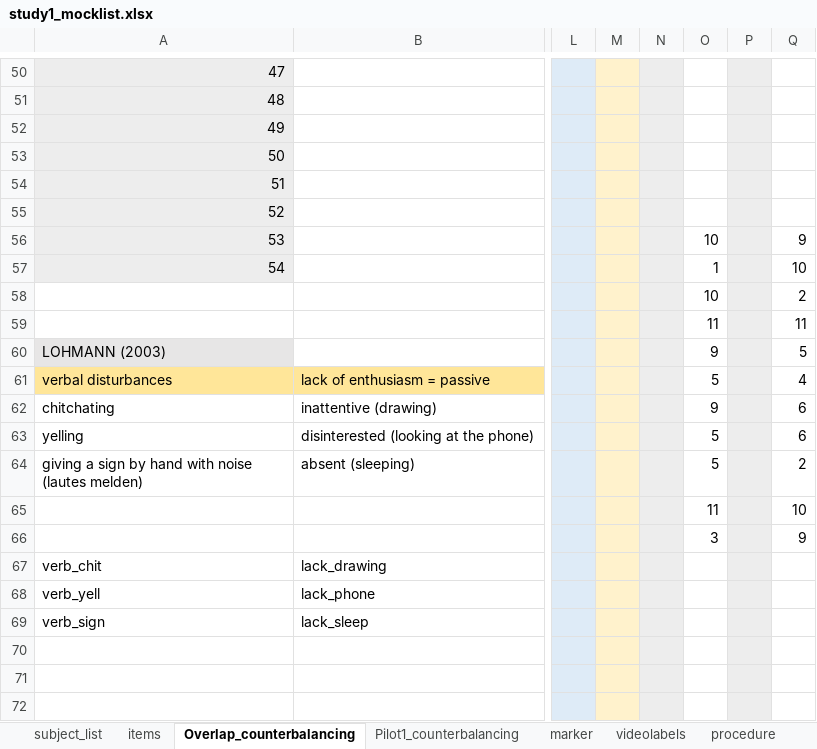
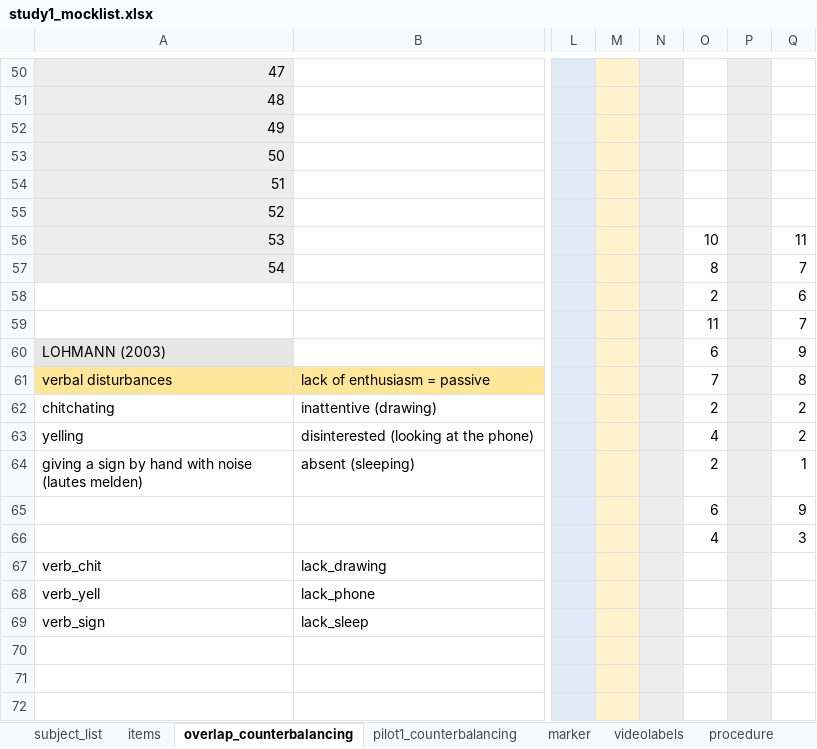
Before and after one commit to ginaamri/Mandy-PhD, an Excel workbook: studies/labor study_A/study1_mocklist.xlsx, sheet overlap_counterbalancing, drawn as a sheet; only a part is shown, gaps mark what is left out; values as stored, in another font and other column widths than the file's, no borders; the diff names each change by its address in the sheet, - before the commit and + after, or states it on an @@ line.

```diff
--- a/studies/labor study_A/study1_mocklist.xlsx (sheet overlap_counterbalancing)
+++ b/studies/labor study_A/study1_mocklist.xlsx (sheet overlap_counterbalancing)
-sheet tab: Overlap_counterbalancing
+sheet tab: overlap_counterbalancing
-sheet tab: Pilot1_counterbalancing
+sheet tab: pilot1_counterbalancing
-Q56: 9
+Q56: 11
-O57: 1
+O57: 8
-Q57: 10
+Q57: 7
-O58: 10
+O58: 2
-Q58: 2
+Q58: 6
-Q59: 11
+Q59: 7
-O60: 9
+O60: 6
-Q60: 5
+Q60: 9
-O61: 5
+O61: 7
-Q61: 4
+Q61: 8
-O62: 9
+O62: 2
-Q62:Q63: 6
+Q62:Q63: 2
-O63: 5
+O63: 4
-O64: 5
+O64: 2
-Q64: 2
+Q64: 1
-O65: 11
+O65: 6
-Q65: 10
+Q65: 9
-O66: 3
+O66: 4
-Q66: 9
+Q66: 3
```
Also changed, not shown: sheet marker, sheet procedure, sheet items, todo.xlsx.
